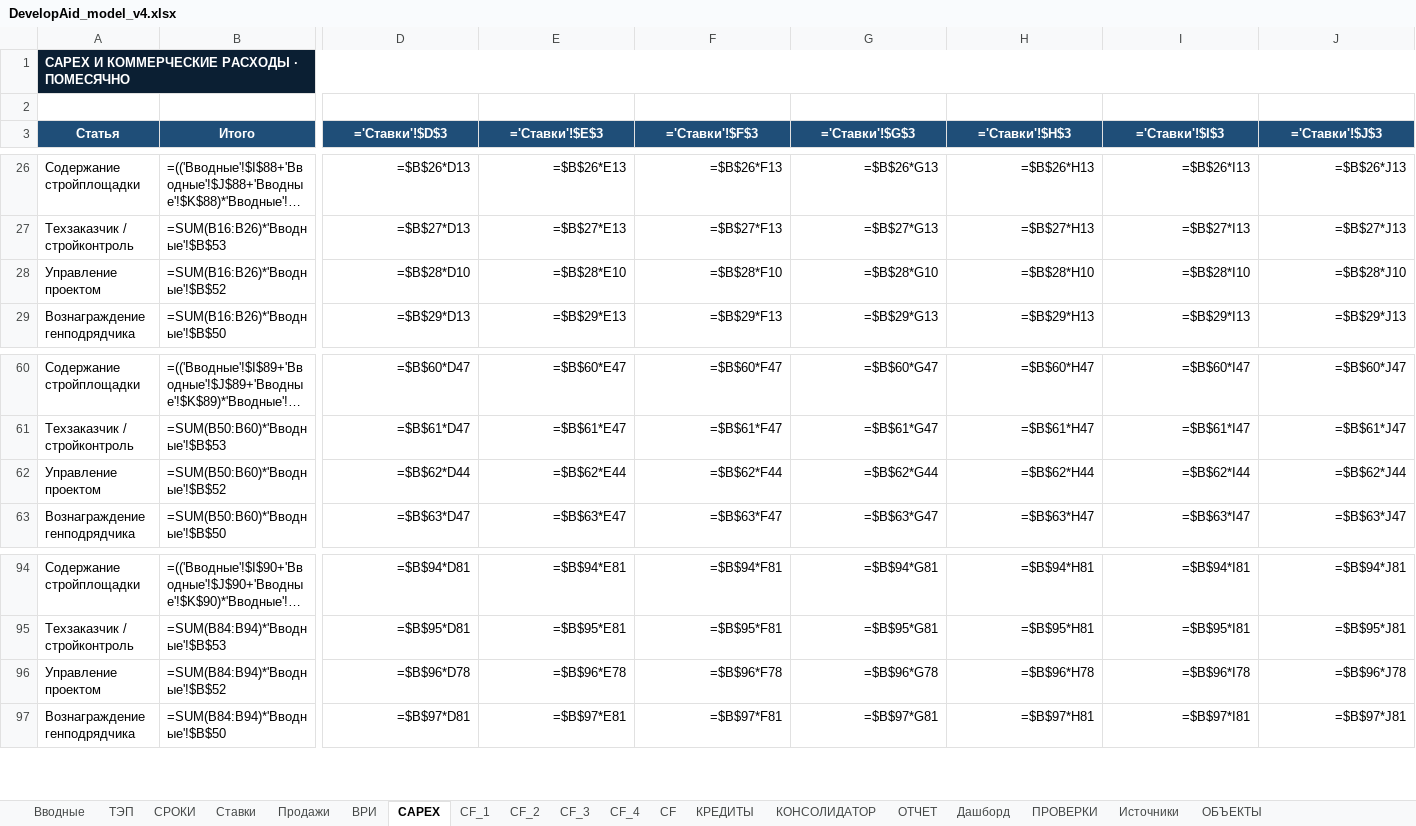
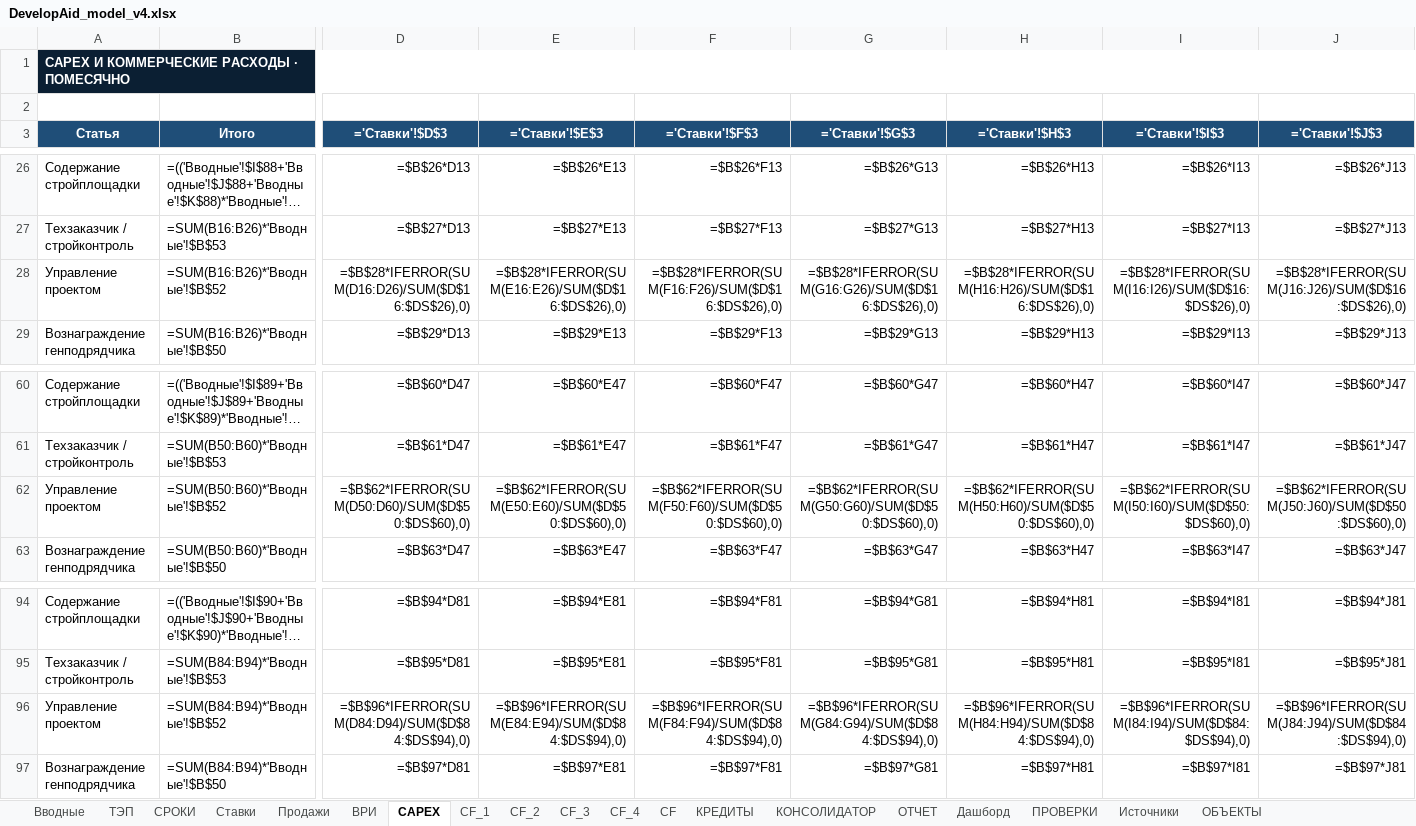
Before and after one commit to warstyle-plato/plato, an Excel workbook: templates/DevelopAid_model_v4.xlsx, sheet CAPEX, drawn as a sheet; only a part is shown, gaps mark what is left out; long unchanged cells end in …; values as stored, in another font and other column widths than the file's, no borders; formulas without a stored value are shown as written; the diff covers the shown part only; the diff names each change by its address in the sheet, - before the commit and + after, or states it on an @@ line.

```diff
--- a/templates/DevelopAid_model_v4.xlsx (sheet CAPEX)
+++ b/templates/DevelopAid_model_v4.xlsx (sheet CAPEX)
-D28 (='Ставки'!$D$3): =$B$28*D10
+D28 (='Ставки'!$D$3): =$B$28*IFERROR(SUM(D16:D26)/SUM($D$16:$DS$26),0)
-E28 (='Ставки'!$E$3): =$B$28*E10
+E28 (='Ставки'!$E$3): =$B$28*IFERROR(SUM(E16:E26)/SUM($D$16:$DS$26),0)
-F28 (='Ставки'!$F$3): =$B$28*F10
+F28 (='Ставки'!$F$3): =$B$28*IFERROR(SUM(F16:F26)/SUM($D$16:$DS$26),0)
-G28 (='Ставки'!$G$3): =$B$28*G10
+G28 (='Ставки'!$G$3): =$B$28*IFERROR(SUM(G16:G26)/SUM($D$16:$DS$26),0)
-H28 (='Ставки'!$H$3): =$B$28*H10
+H28 (='Ставки'!$H$3): =$B$28*IFERROR(SUM(H16:H26)/SUM($D$16:$DS$26),0)
-I28 (='Ставки'!$I$3): =$B$28*I10
+I28 (='Ставки'!$I$3): =$B$28*IFERROR(SUM(I16:I26)/SUM($D$16:$DS$26),0)
-J28 (='Ставки'!$J$3): =$B$28*J10
+J28 (='Ставки'!$J$3): =$B$28*IFERROR(SUM(J16:J26)/SUM($D$16:$DS$26),0)
-D62 (='Ставки'!$D$3): =$B$62*D44
+D62 (='Ставки'!$D$3): =$B$62*IFERROR(SUM(D50:D60)/SUM($D$50:$DS$60),0)
-E62 (='Ставки'!$E$3): =$B$62*E44
+E62 (='Ставки'!$E$3): =$B$62*IFERROR(SUM(E50:E60)/SUM($D$50:$DS$60),0)
-F62 (='Ставки'!$F$3): =$B$62*F44
+F62 (='Ставки'!$F$3): =$B$62*IFERROR(SUM(F50:F60)/SUM($D$50:$DS$60),0)
-G62 (='Ставки'!$G$3): =$B$62*G44
+G62 (='Ставки'!$G$3): =$B$62*IFERROR(SUM(G50:G60)/SUM($D$50:$DS$60),0)
-H62 (='Ставки'!$H$3): =$B$62*H44
+H62 (='Ставки'!$H$3): =$B$62*IFERROR(SUM(H50:H60)/SUM($D$50:$DS$60),0)
-I62 (='Ставки'!$I$3): =$B$62*I44
+I62 (='Ставки'!$I$3): =$B$62*IFERROR(SUM(I50:I60)/SUM($D$50:$DS$60),0)
-J62 (='Ставки'!$J$3): =$B$62*J44
+J62 (='Ставки'!$J$3): =$B$62*IFERROR(SUM(J50:J60)/SUM($D$50:$DS$60),0)
-D96 (='Ставки'!$D$3): =$B$96*D78
+D96 (='Ставки'!$D$3): =$B$96*IFERROR(SUM(D84:D94)/SUM($D$84:$DS$94),0)
-E96 (='Ставки'!$E$3): =$B$96*E78
+E96 (='Ставки'!$E$3): =$B$96*IFERROR(SUM(E84:E94)/SUM($D$84:$DS$94),0)
-F96 (='Ставки'!$F$3): =$B$96*F78
+F96 (='Ставки'!$F$3): =$B$96*IFERROR(SUM(F84:F94)/SUM($D$84:$DS$94),0)
-G96 (='Ставки'!$G$3): =$B$96*G78
+G96 (='Ставки'!$G$3): =$B$96*IFERROR(SUM(G84:G94)/SUM($D$84:$DS$94),0)
-H96 (='Ставки'!$H$3): =$B$96*H78
+H96 (='Ставки'!$H$3): =$B$96*IFERROR(SUM(H84:H94)/SUM($D$84:$DS$94),0)
-I96 (='Ставки'!$I$3): =$B$96*I78
+I96 (='Ставки'!$I$3): =$B$96*IFERROR(SUM(I84:I94)/SUM($D$84:$DS$94),0)
-J96 (='Ставки'!$J$3): =$B$96*J78
+J96 (='Ставки'!$J$3): =$B$96*IFERROR(SUM(J84:J94)/SUM($D$84:$DS$94),0)
```
Also changed, not shown: 459 edited cells elsewhere in this sheet, 2 other files.
